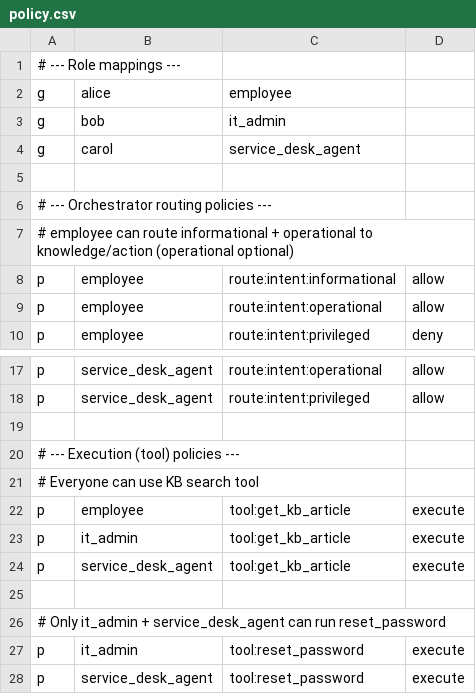
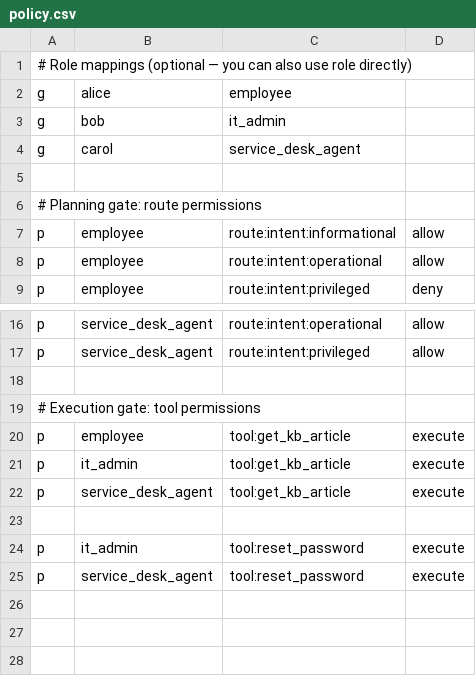
Before and after one commit to Bias2025/Agent-policy-router-demo, a CSV file: policy.csv, drawn as a sheet; only a part is shown, gaps mark what is left out.

Commit message:
Revise role mappings and permissions in policy.csv
Updated role mappings and routing policies in policy.csv.

```diff
--- a/policy.csv
+++ b/policy.csv
@@ -1,2 +1,2 @@
-# --- Role mappings ---
+# Role mappings (optional — you can also use role directly)
 g, alice, employee
@@ -5,4 +5,3 @@ g, carol, service_desk_agent
 
-# --- Orchestrator routing policies ---
-# employee can route informational + operational to knowledge/action (operational optional)
+# Planning gate: route permissions
 p, employee, route:intent:informational, allow
@@ -19,4 +18,3 @@ p, service_desk_agent, route:intent:privileged, allow
 
-# --- Execution (tool) policies ---
-# Everyone can use KB search tool
+# Execution gate: tool permissions
 p, employee, tool:get_kb_article, execute
@@ -25,3 +23,2 @@ p, service_desk_agent, tool:get_kb_article, execute
 
-# Only it_admin + service_desk_agent can run reset_password
 p, it_admin, tool:reset_password, execute
```
